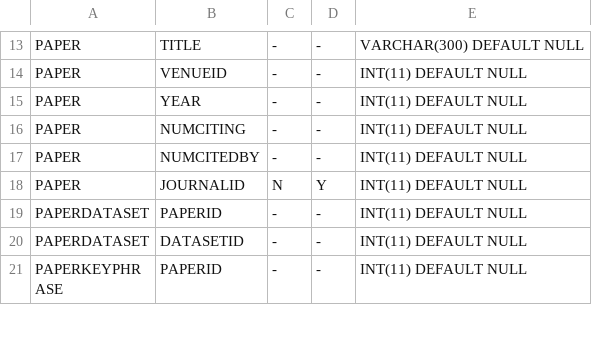
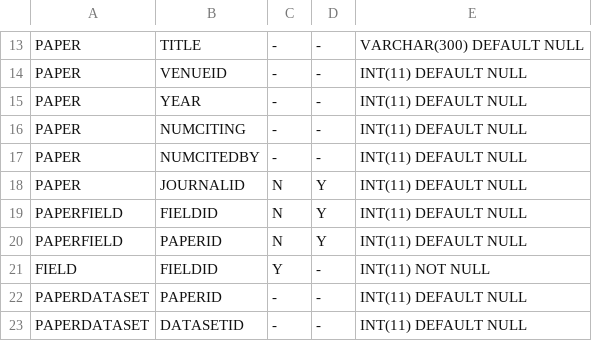
Before and after one commit to SecretStar112/text2SQL_py, a CSV file: data/scholar-schema.csv, drawn as a sheet; only a part is shown, gaps mark what is left out; the shorter side is filled out with more unchanged rows.

Commit message:
Fixing bug in fields for scholar

```diff
--- a/data/scholar-schema.csv
+++ b/data/scholar-schema.csv
@@ -18,2 +18,5 @@ PAPER, NUMCITEDBY, -, -, INT(11) DEFAULT NULL
 PAPER, JOURNALID, N, Y, INT(11) DEFAULT NULL
+PAPERFIELD, FIELDID, N, Y, INT(11) DEFAULT NULL
+PAPERFIELD, PAPERID, N, Y, INT(11) DEFAULT NULL
+FIELD, FIELDID, Y, -, INT(11) NOT NULL
 PAPERDATASET, PAPERID, -, -, INT(11) DEFAULT NULL
```
Also changed, not shown: 1 other file.
